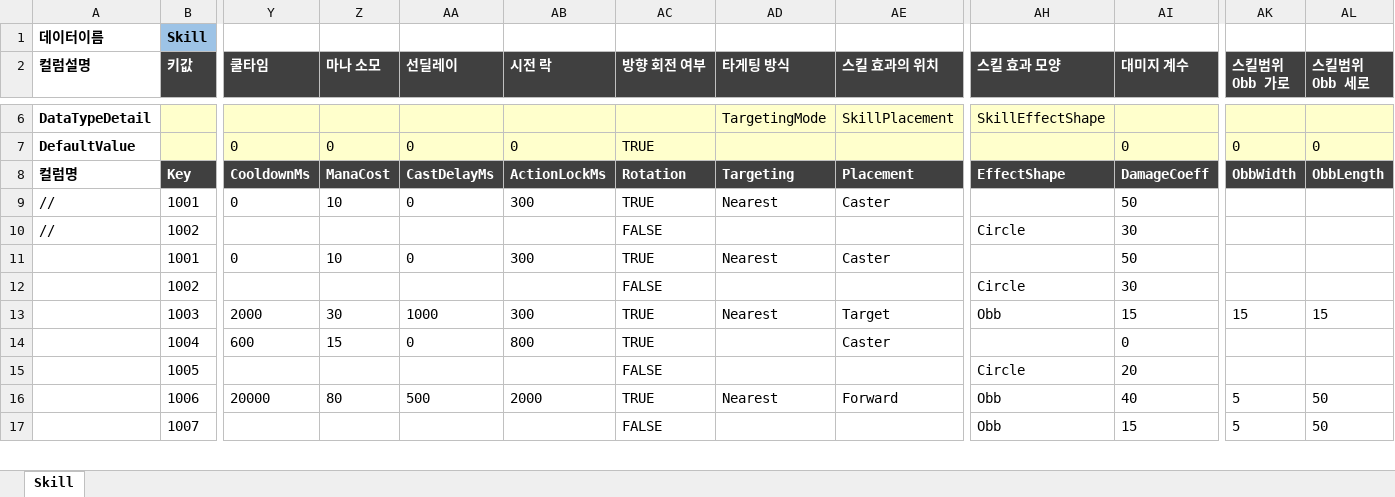
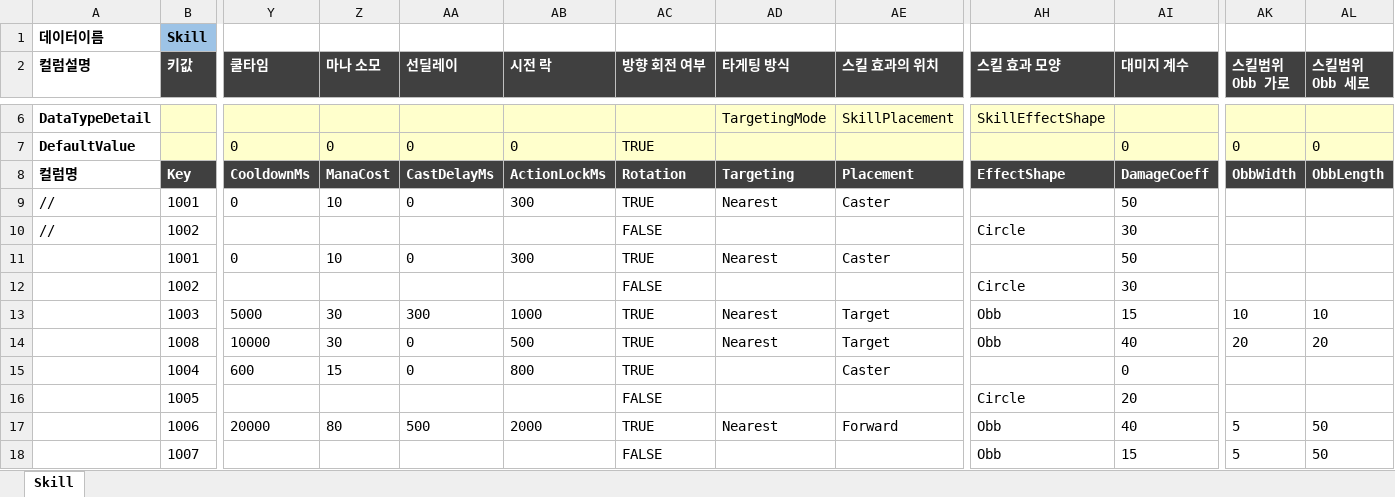
Before and after one commit to TrynBug/MMOGameServerProject, an Excel workbook: Development/Common/GameData/Skill.xlsx, sheet Skill, drawn as a sheet; only a part is shown, gaps mark what is left out; values as stored, in another font and other column widths than the file's, no borders; rows hold the shown columns only; the diff covers the shown part only; the diff names each change by its address in the sheet, - before the commit and + after, or states it on an @@ line.

```diff
--- a/Development/Common/GameData/Skill.xlsx (sheet Skill)
+++ b/Development/Common/GameData/Skill.xlsx (sheet Skill)
-Y13 (쿨타임): 2000
+Y13 (쿨타임): 5000
-AA13 (선딜레이): 1000
+AA13 (선딜레이): 300
-AB13 (시전 락): 300
+AB13 (시전 락): 1000
-AK13 (스킬범위 Obb 가로): 15
+AK13 (스킬범위 Obb 가로): 10
-AL13 (스킬범위 Obb 세로): 15
+AL13 (스킬범위 Obb 세로): 10
+row 14:  | 1008 | 10000 | 30 | 0 | 500 | TRUE | Nearest | Target | Obb | 40 | 20 | 20
```
Also changed, not shown: 4 edited cells elsewhere in this sheet, 6 other files.
